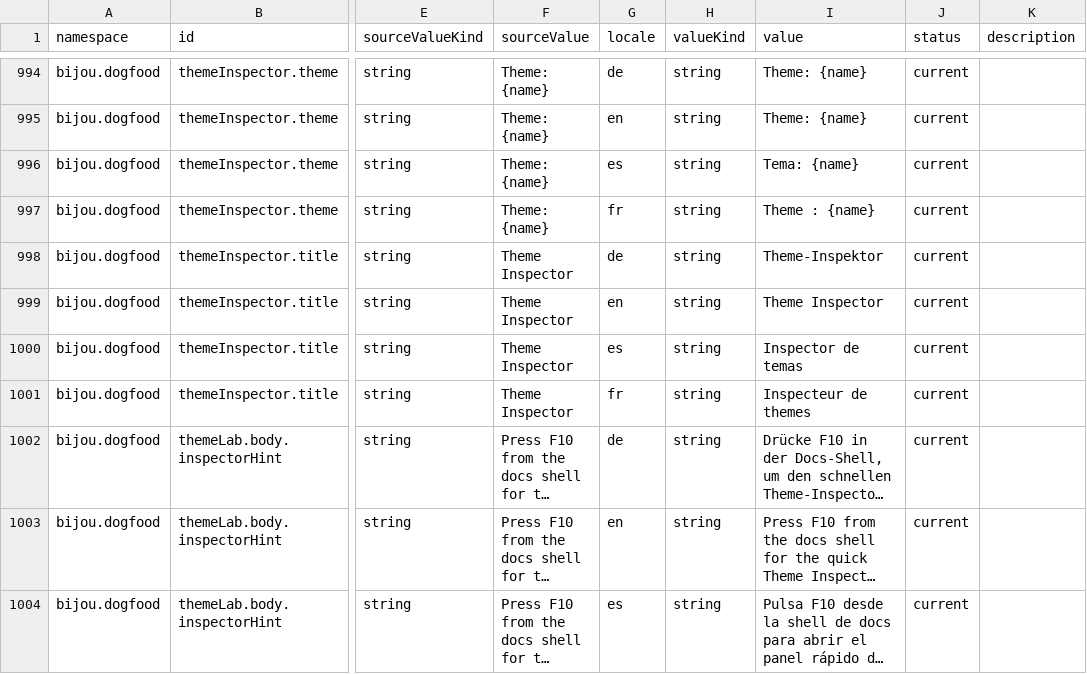
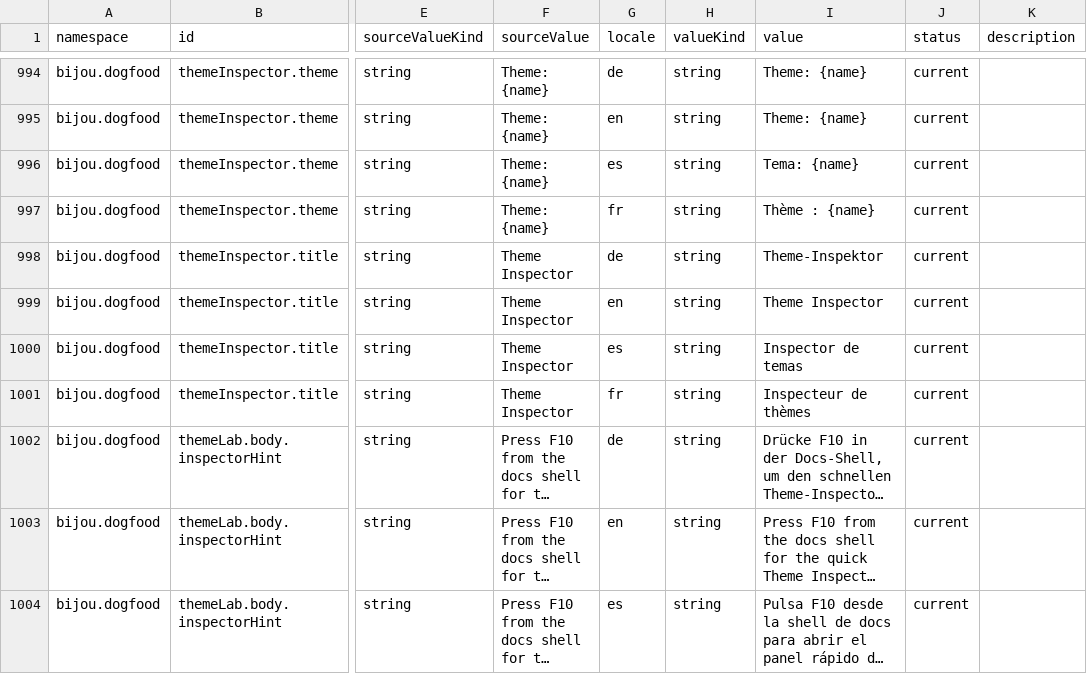
Before and after one commit to flyingrobots/bijou, a CSV file: examples/docs/i18n/source/dogfood-strings.csv, drawn as a sheet; only a part is shown, gaps mark what is left out; long unchanged cells end in …; the diff covers the shown part only; the diff names each change by its address in the sheet, - before the commit and + after, or states it on an @@ line.

Commit message:
Fix theme inspector review issues

```diff
--- a/examples/docs/i18n/source/dogfood-strings.csv
+++ b/examples/docs/i18n/source/dogfood-strings.csv
-I997 (value): Theme : {name}
+I997 (value): Thème : {name}
-I1001 (value): Inspecteur de themes
+I1001 (value): Inspecteur de thèmes
```
Also changed, not shown: 8 edited cells elsewhere in this file, 9 other files.
